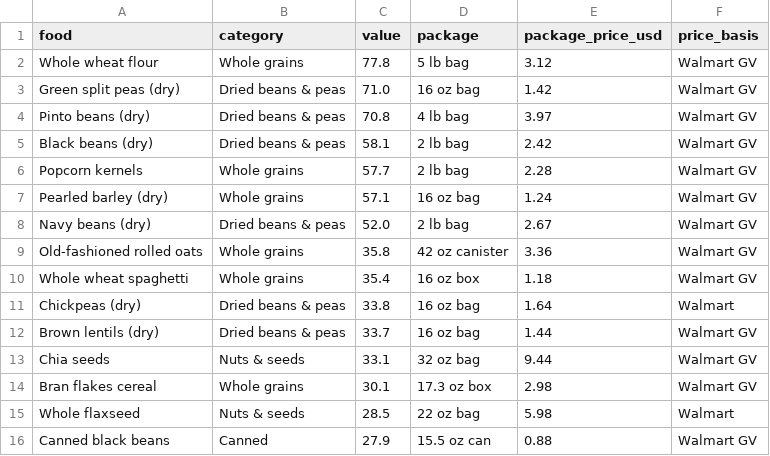
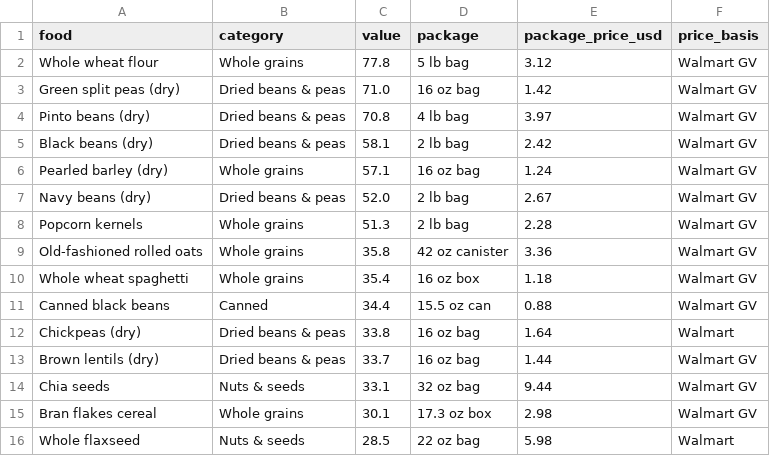
Before and after one commit to moshearviv85/daily-life-hacks, a CSV file: mcp-server/data/one-dollar-fiber-what-it-buys-2026.csv, drawn as a sheet; removed rows and columns are numbered as before the commit, all else as after; the diff names each change by its address in the sheet, - before the commit and + after, or states it on an @@ line.

```diff
--- a/mcp-server/data/one-dollar-fiber-what-it-buys-2026.csv
+++ b/mcp-server/data/one-dollar-fiber-what-it-buys-2026.csv
-row 6: Popcorn kernels | Whole grains | 57.7 | 2 lb bag | 2.28 | Walmart GV
+row 8: Popcorn kernels | Whole grains | 51.3 | 2 lb bag | 2.28 | Walmart GV
+row 11: Canned black beans | Canned | 34.4 | 15.5 oz can | 0.88 | Walmart GV
-row 16: Canned black beans | Canned | 27.9 | 15.5 oz can | 0.88 | Walmart GV
```
Also changed, not shown: mcp-server/data/fiber-day-cost-2026.csv, mcp-server/data/grains-fiber-per-dollar-ranked-2026.csv, 7 other files.
